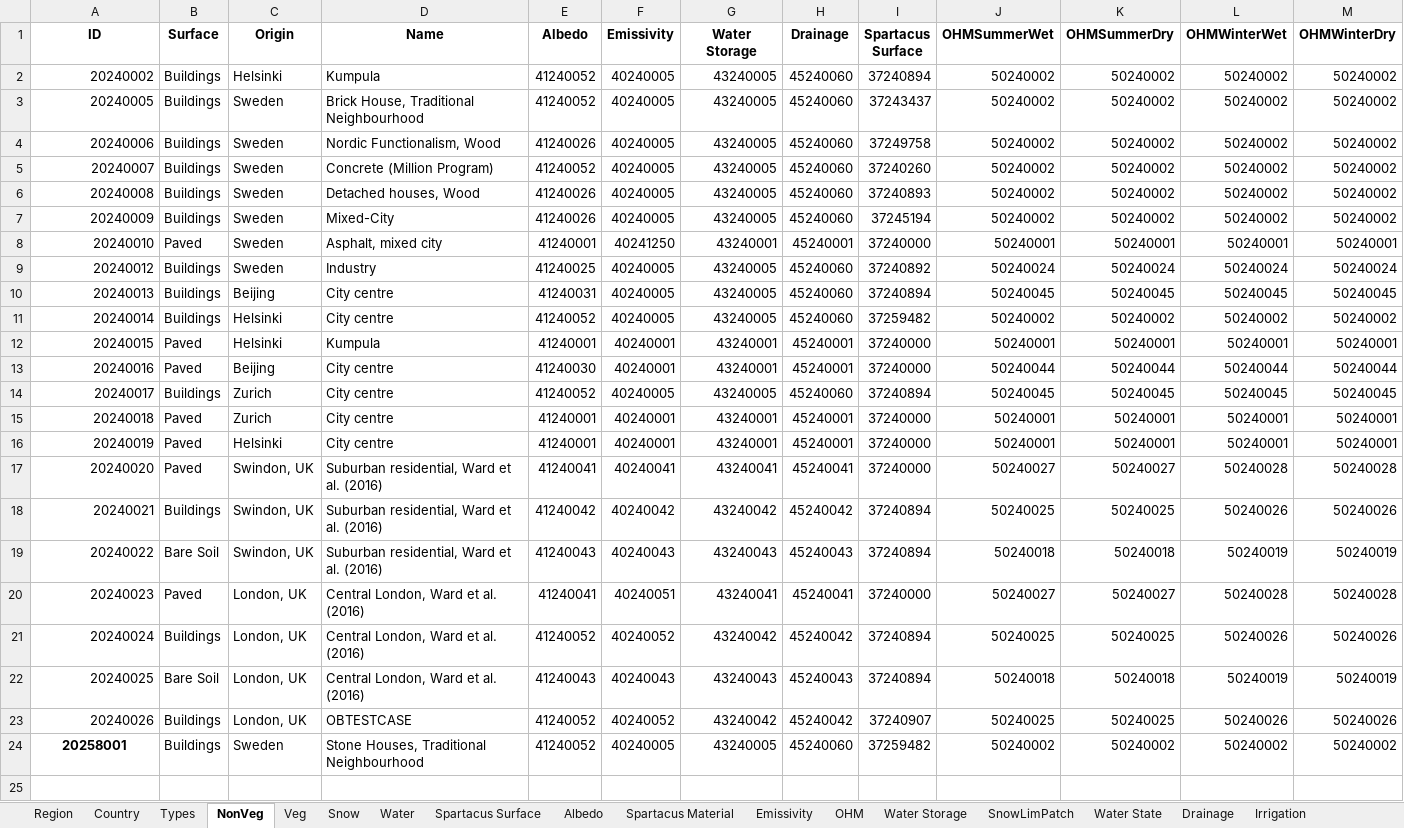
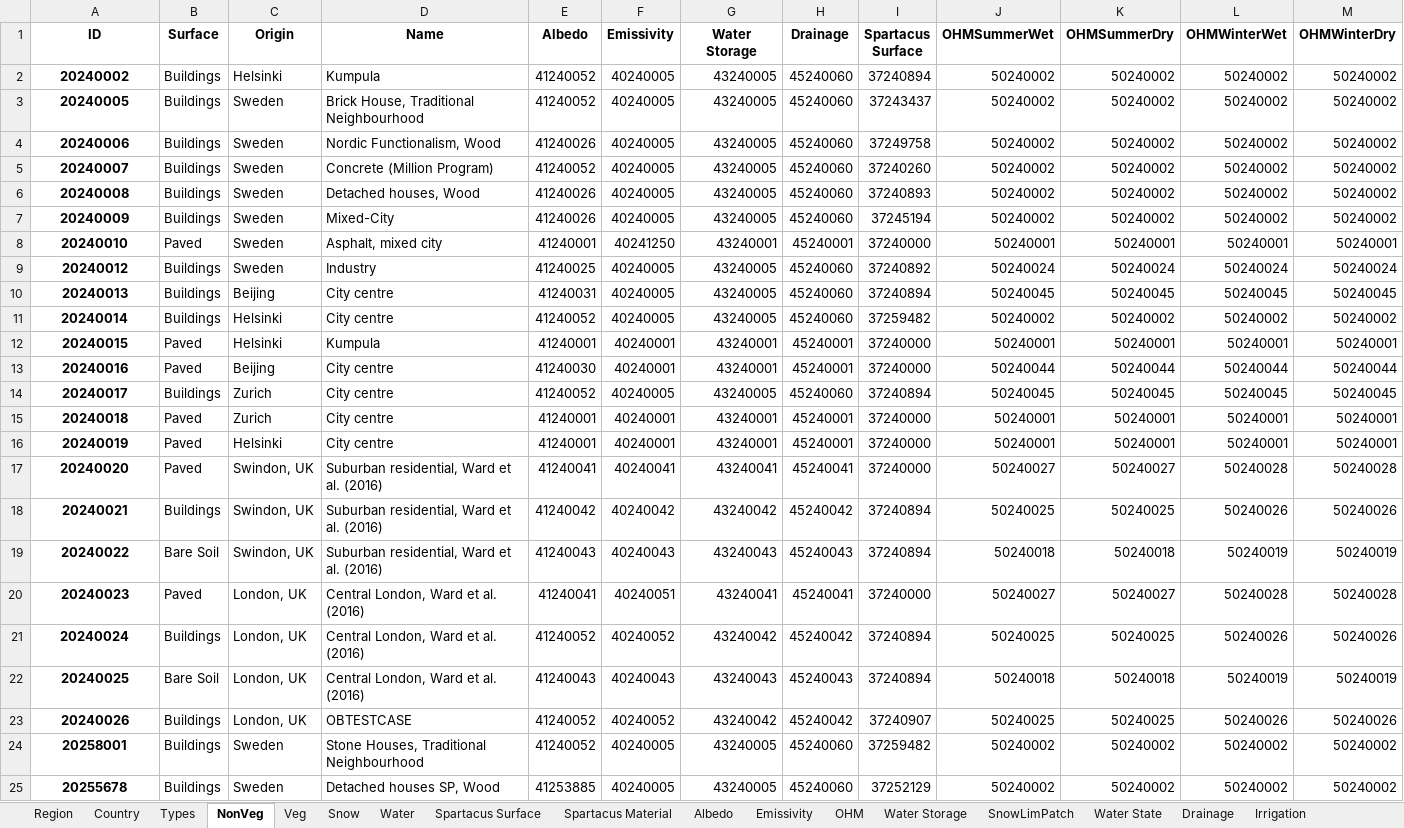
Before and after one commit to UMEP-dev/UMEP, an Excel workbook: suews_database_manager/data/database.xlsx, sheet NonVeg, drawn as a sheet; only a part is shown; values as stored, in another font and other column widths than the file's, no borders; rows hold the shown columns only; the diff names each change by its address in the sheet, - before the commit and + after, or states it on an @@ line.

```diff
--- a/suews_database_manager/data/database.xlsx (sheet NonVeg)
+++ b/suews_database_manager/data/database.xlsx (sheet NonVeg)
@@ sheet tab order changed: Region | Country | Types | NonVeg | Veg | Snow | Water | Spartacus Surface | Spartacus Material | Albedo | Emissivity | OHM | Water Storage | SnowLimPatch | Water State | Drainage | Irrigation @@
@@ A2:A23 bold: off → on, alignment: right → center @@
+row 25: 20255678 | Buildings | Sweden | Detached houses SP, Wood | 41253885 | 40240005 | 43240005 | 45240060 | 37252129 | 50240002 | 50240002 | 50240002 | 50240002
```
Also changed, not shown: sheet Profiles, sheet Spartacus Material, sheet Country, sheet Spartacus Surface, sheet References, sheet Types, 23 more sheets, 19 other files.
